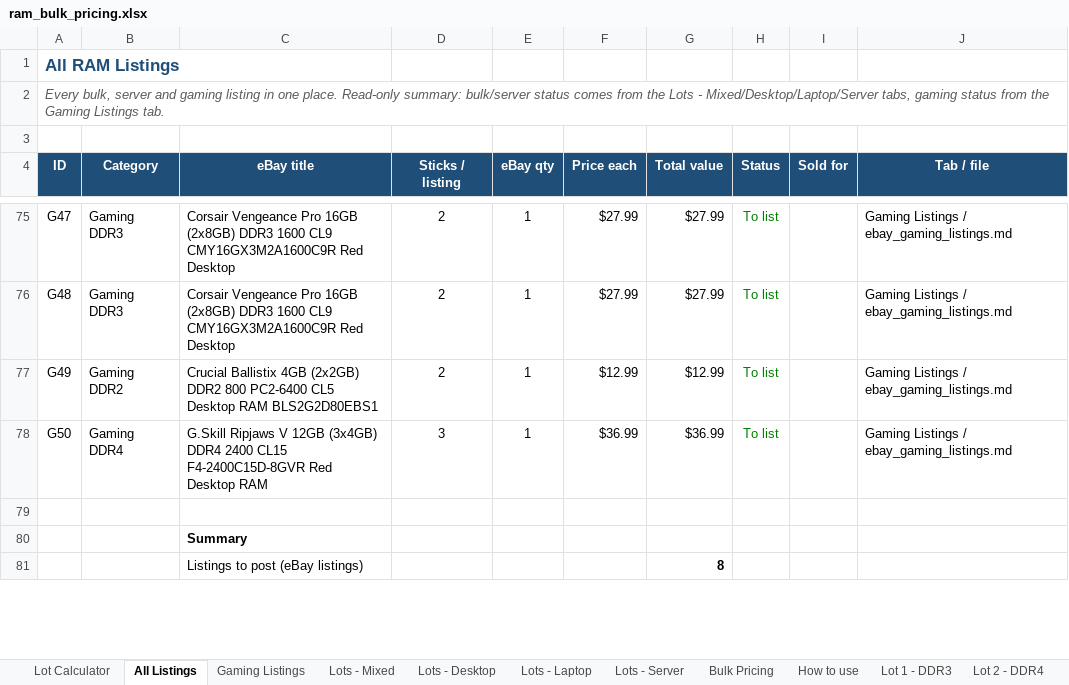
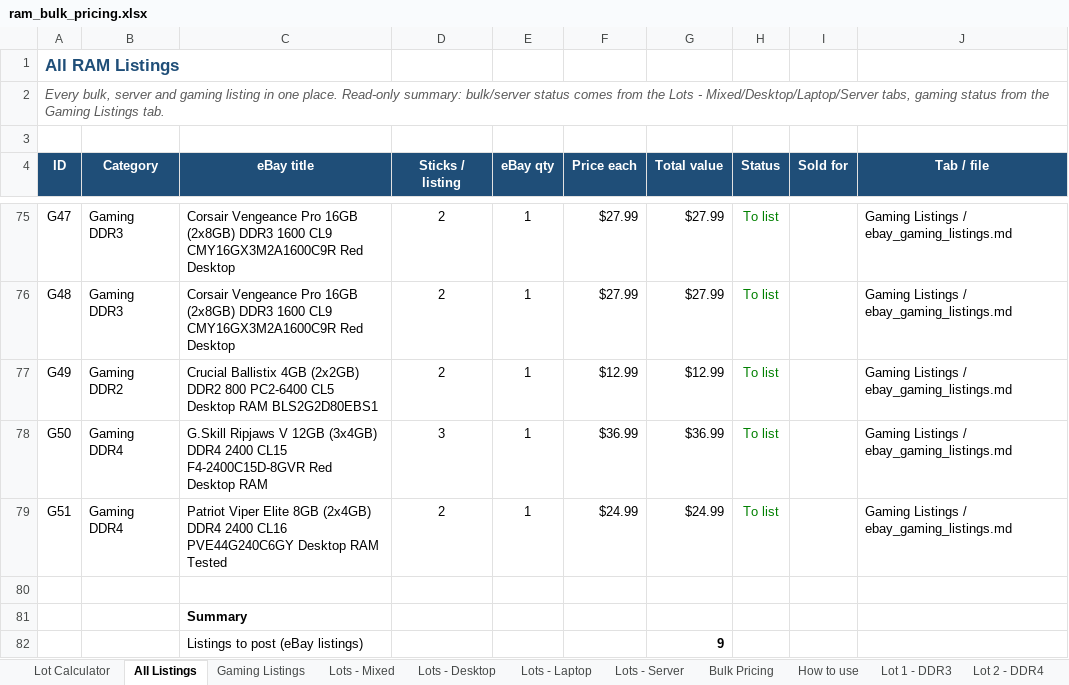
Before and after one commit to bgallaher-lgtm/Claude, an Excel workbook: ram_bulk_pricing.xlsx, sheet All Listings, drawn as a sheet; only a part is shown, gaps mark what is left out; values as stored, in another font and other column widths than the file's, no borders; charts and pictures and conditional formats not drawn; addresses are those after the commit; the diff covers the shown part only; the diff names each change by its address in the sheet, - before the commit and + after, or states it on an @@ line.

```diff
--- a/ram_bulk_pricing.xlsx (sheet All Listings)
+++ b/ram_bulk_pricing.xlsx (sheet All Listings)
+row 79: G51 | Gaming DDR4 | Patriot Viper Elite 8GB (2x4GB) DDR4 2400 CL16 PVE44G240C6GY Desktop RAM Tested | 2 | 1 | $24.99 | $24.99 | To list |  | Gaming Listings / ebay_gaming_listings.md
-G82 (Total value): 8
+G82 (Total value): 9
```
Also changed, not shown: 31 edited cells elsewhere in this sheet, sheet Gaming Listings, sheet Lots - Desktop, formulas that keep their value, 2 other files.
